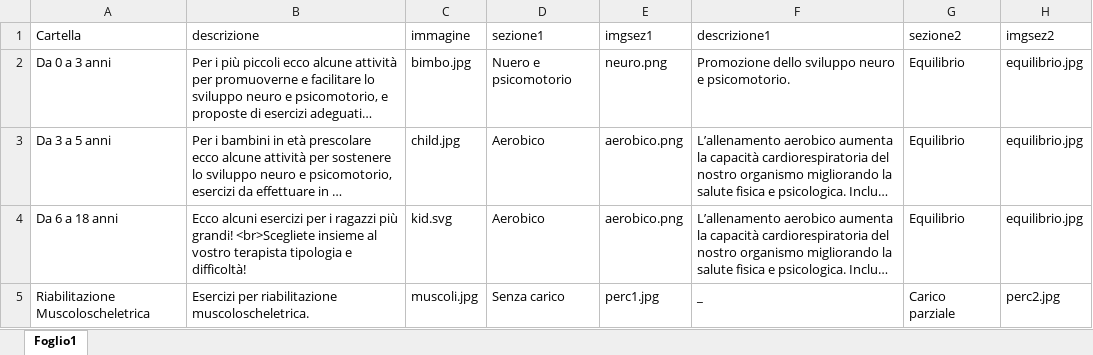
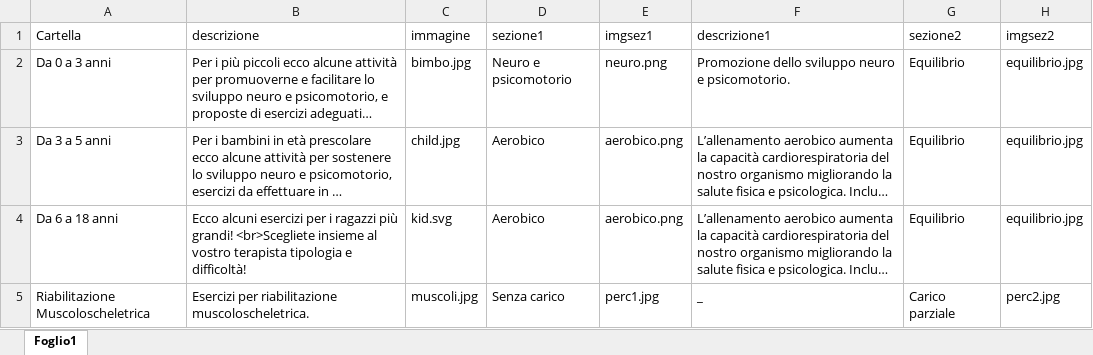
Before and after one commit to iomimuovoacasa/iomimuovoacasa.github.io, an Excel workbook: esplora.xlsx, sheet Foglio1, drawn as a sheet; only a part is shown; long unchanged cells end in …; values as stored, in another font and other column widths than the file's, no borders; the diff names each change by its address in the sheet, - before the commit and + after, or states it on an @@ line.

```diff
--- a/esplora.xlsx (sheet Foglio1)
+++ b/esplora.xlsx (sheet Foglio1)
-D2 (sezione1): Nuero e psicomotorio
+D2 (sezione1): Neuro e psicomotorio
```
Also changed, not shown: esercizi.xlsx, 1 other file.
